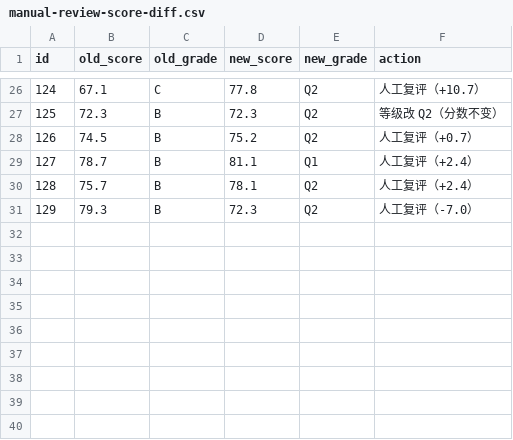
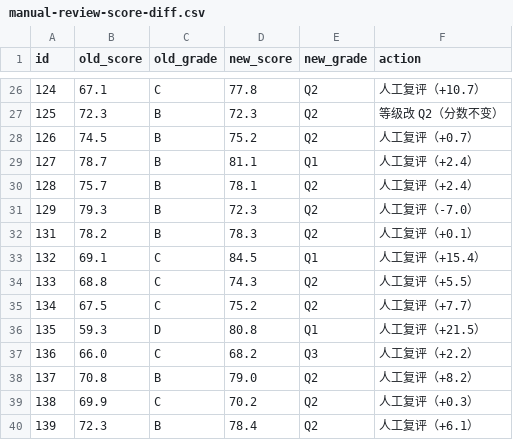
Before and after one commit to badhope/ScholarLib, a CSV file: review-pack/manual-review-score-diff.csv, drawn as a sheet; only a part is shown, gaps mark what is left out.

```diff
--- a/review-pack/manual-review-score-diff.csv
+++ b/review-pack/manual-review-score-diff.csv
@@ -31 +31,10 @@
 129,79.3,B,72.3,Q2,人工复评（-7.0）
+131,78.2,B,78.3,Q2,人工复评（+0.1）
+132,69.1,C,84.5,Q1,人工复评（+15.4）
+133,68.8,C,74.3,Q2,人工复评（+5.5）
+134,67.5,C,75.2,Q2,人工复评（+7.7）
+135,59.3,D,80.8,Q1,人工复评（+21.5）
+136,66.0,C,68.2,Q3,人工复评（+2.2）
+137,70.8,B,79.0,Q2,人工复评（+8.2）
+138,69.9,C,70.2,Q2,人工复评（+0.3）
+139,72.3,B,78.4,Q2,人工复评（+6.1）
```
Also changed, not shown: review-pack/manual-review-manifest.csv, 12 other files.
